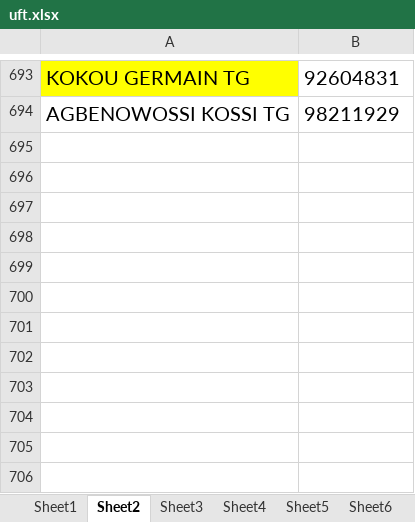
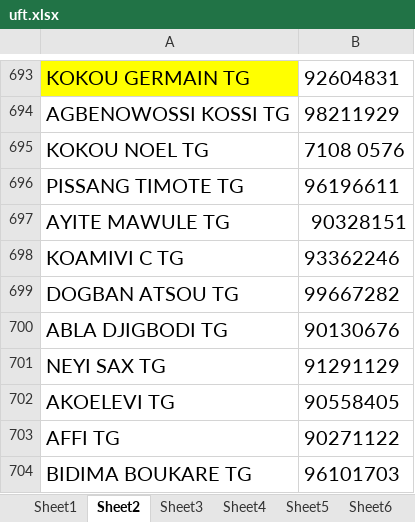
Before and after one commit to JoelsBytes/retransfy, an Excel workbook: cle/uft.xlsx, sheet Sheet2, drawn as a sheet; only a part is shown, gaps mark what is left out; values as stored, in another font and other column widths than the file's, no borders; the diff names each change by its address in the sheet, - before the commit and + after, or states it on an @@ line.

```diff
--- a/cle/uft.xlsx (sheet Sheet2)
+++ b/cle/uft.xlsx (sheet Sheet2)
+row 695: KOKOU NOEL TG | 7108 0576
+row 696: PISSANG TIMOTE TG | 96196611
+row 697: AYITE MAWULE TG | 90328151
+row 698: KOAMIVI C TG | 93362246
+row 699: DOGBAN ATSOU TG | 99667282
+row 700: ABLA DJIGBODI TG | 90130676
+row 701: NEYI SAX TG | 91291129
+row 702: AKOELEVI TG | 90558405
+row 703: AFFI TG | 90271122
+row 704: BIDIMA BOUKARE TG | 96101703
```
Also changed, not shown: sheet Sheet1, sheet Sheet3, 7 other files.
